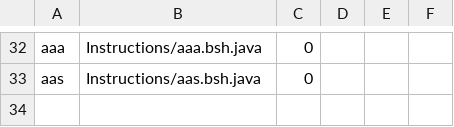
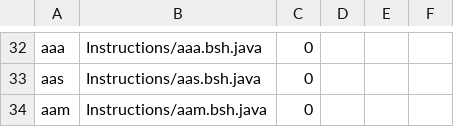
Before and after one commit to thejenigrace/thsst-calvis, a CSV file: Instructions/instruction_list.csv, drawn as a sheet; only a part is shown, gaps mark what is left out.

```diff
--- a/Instructions/instruction_list.csv
+++ b/Instructions/instruction_list.csv
@@ -33 +33,2 @@ aaa,Instructions/aaa.bsh.java,0,,
 aas,Instructions/aas.bsh.java,0,,
+aam,Instructions/aam.bsh.java,0,,
```
Also changed, not shown: 1 other file.
